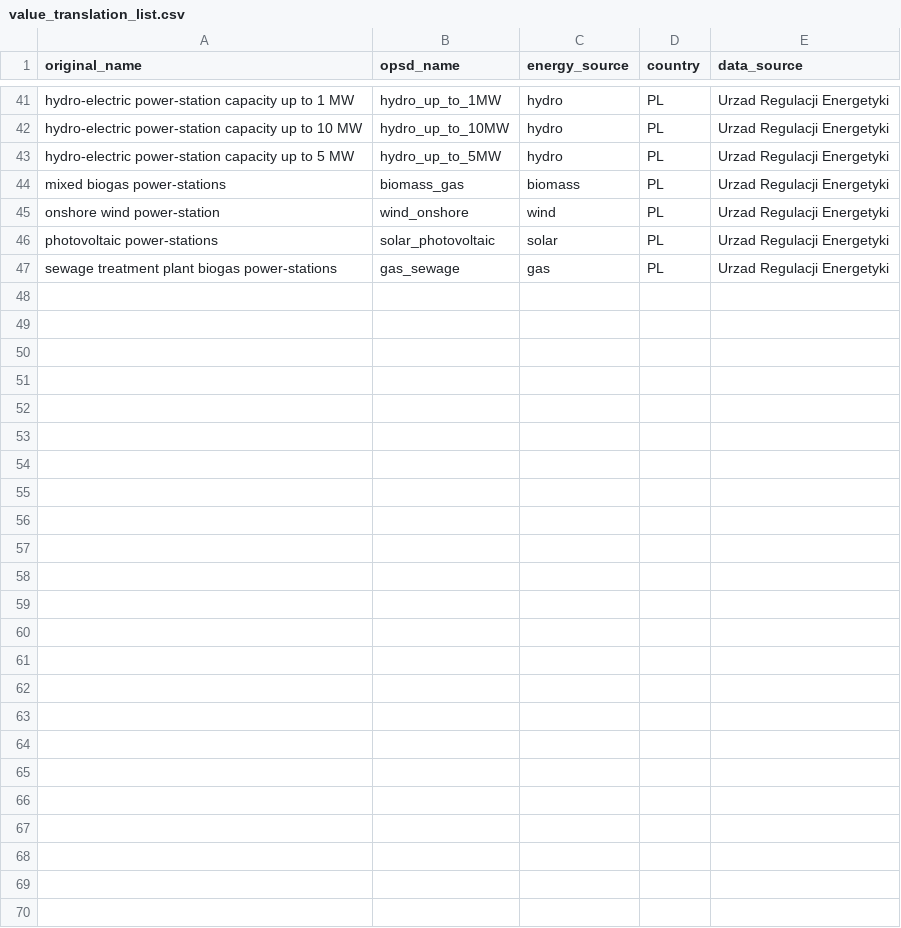
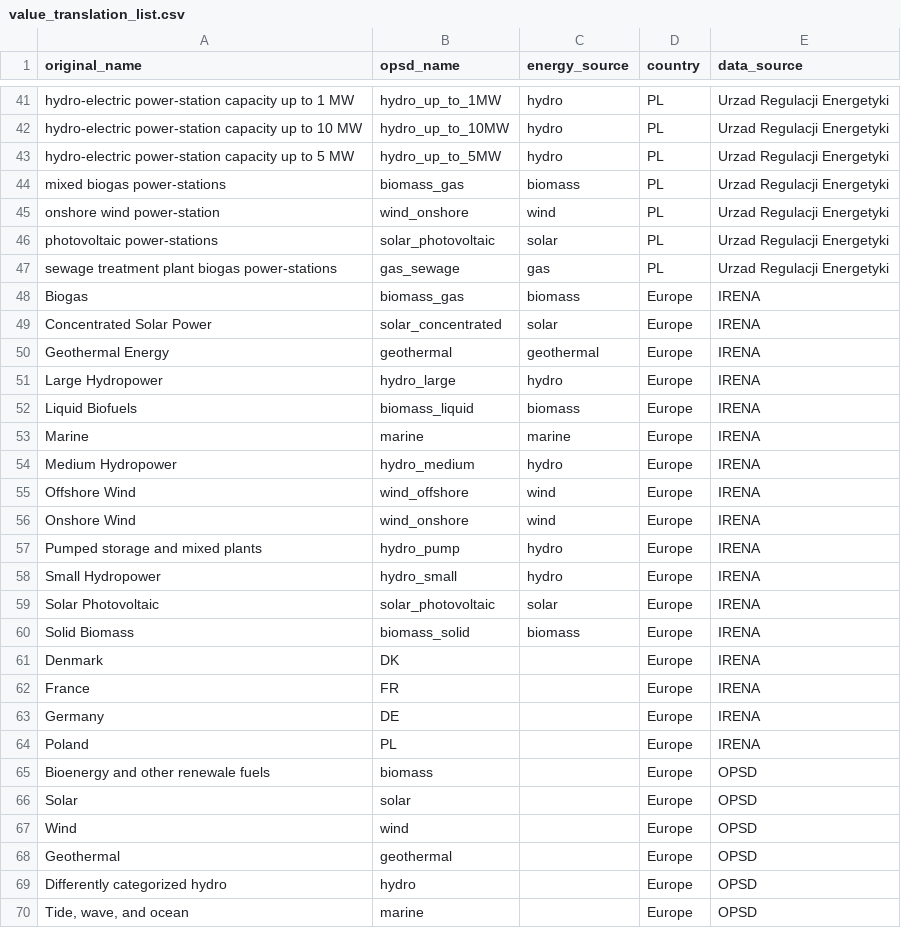
Before and after one commit to Open-Power-System-Data/renewable_power_plants, a CSV file: input/value_translation_list.csv, drawn as a sheet; only a part is shown, gaps mark what is left out; the diff names each change by its address in the sheet, - before the commit and + after, or states it on an @@ line.

Commit message:
first part of combining scripts for German and other European power plants

```diff
--- a/input/value_translation_list.csv
+++ b/input/value_translation_list.csv
+row 48: Biogas | biomass_gas | biomass | Europe | IRENA
+row 49: Concentrated Solar Power | solar_concentrated | solar | Europe | IRENA
+row 50: Geothermal Energy | geothermal | geothermal | Europe | IRENA
+row 51: Large Hydropower | hydro_large | hydro | Europe | IRENA
+row 52: Liquid Biofuels | biomass_liquid | biomass | Europe | IRENA
+row 53: Marine | marine | marine | Europe | IRENA
+row 54: Medium Hydropower | hydro_medium | hydro | Europe | IRENA
+row 55: Offshore Wind | wind_offshore | wind | Europe | IRENA
+row 56: Onshore Wind | wind_onshore | wind | Europe | IRENA
+row 57: Pumped storage and mixed plants | hydro_pump | hydro | Europe | IRENA
+row 58: Small Hydropower | hydro_small | hydro | Europe | IRENA
+row 59: Solar Photovoltaic | solar_photovoltaic | solar | Europe | IRENA
+row 60: Solid Biomass | biomass_solid | biomass | Europe | IRENA
+row 61: Denmark | DK |  | Europe | IRENA
+row 62: France | FR |  | Europe | IRENA
+row 63: Germany | DE |  | Europe | IRENA
+row 64: Poland | PL |  | Europe | IRENA
+row 65: Bioenergy and other renewale fuels | biomass |  | Europe | OPSD
+row 66: Solar | solar |  | Europe | OPSD
+row 67: Wind | wind |  | Europe | OPSD
+row 68: Geothermal | geothermal |  | Europe | OPSD
+row 69: Differently categorized hydro | hydro |  | Europe | OPSD
+row 70: Tide, wave, and ocean | marine |  | Europe | OPSD
```
Also changed, not shown: input/column_translation_list.csv, 1 other file.
